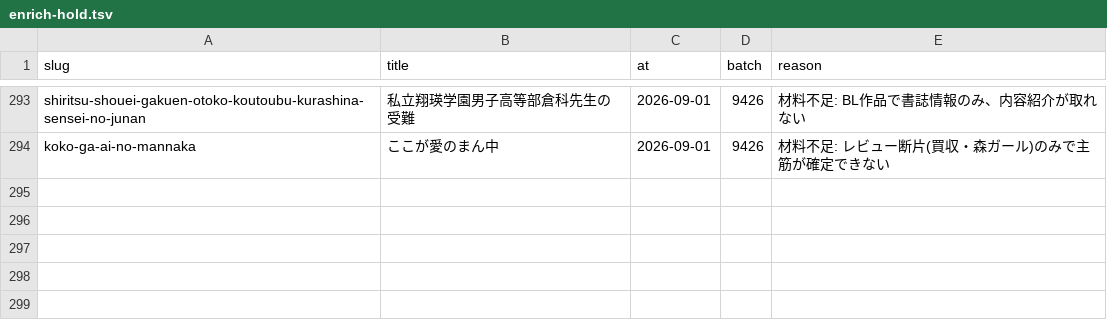
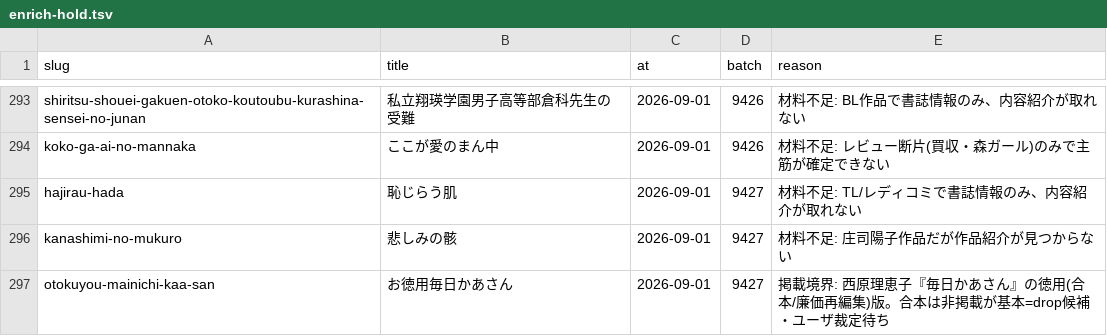
Before and after one commit to shuichi0725-cmyk/MANGAL, a TSV file: docs/production-diagnostics/enrich-hold.tsv, drawn as a sheet; only a part is shown, gaps mark what is left out; the diff names each change by its address in the sheet, - before the commit and + after, or states it on an @@ line.

```diff
--- a/docs/production-diagnostics/enrich-hold.tsv
+++ b/docs/production-diagnostics/enrich-hold.tsv
+row 295: hajirau-hada | 恥じらう肌 | 2026-09-01 | 9427 | 材料不足: TL/レディコミで書誌情報のみ、内容紹介が取れない
+row 296: kanashimi-no-mukuro | 悲しみの骸 | 2026-09-01 | 9427 | 材料不足: 庄司陽子作品だが作品紹介が見つからない
+row 297: otokuyou-mainichi-kaa-san | お徳用毎日かあさん | 2026-09-01 | 9427 | 掲載境界: 西原理恵子『毎日かあさん』の徳用(合本/廉価再編集)版。合本は非掲載が基本=drop候補・ユーザ裁定待ち
```
Also changed, not shown: 1 other file.
